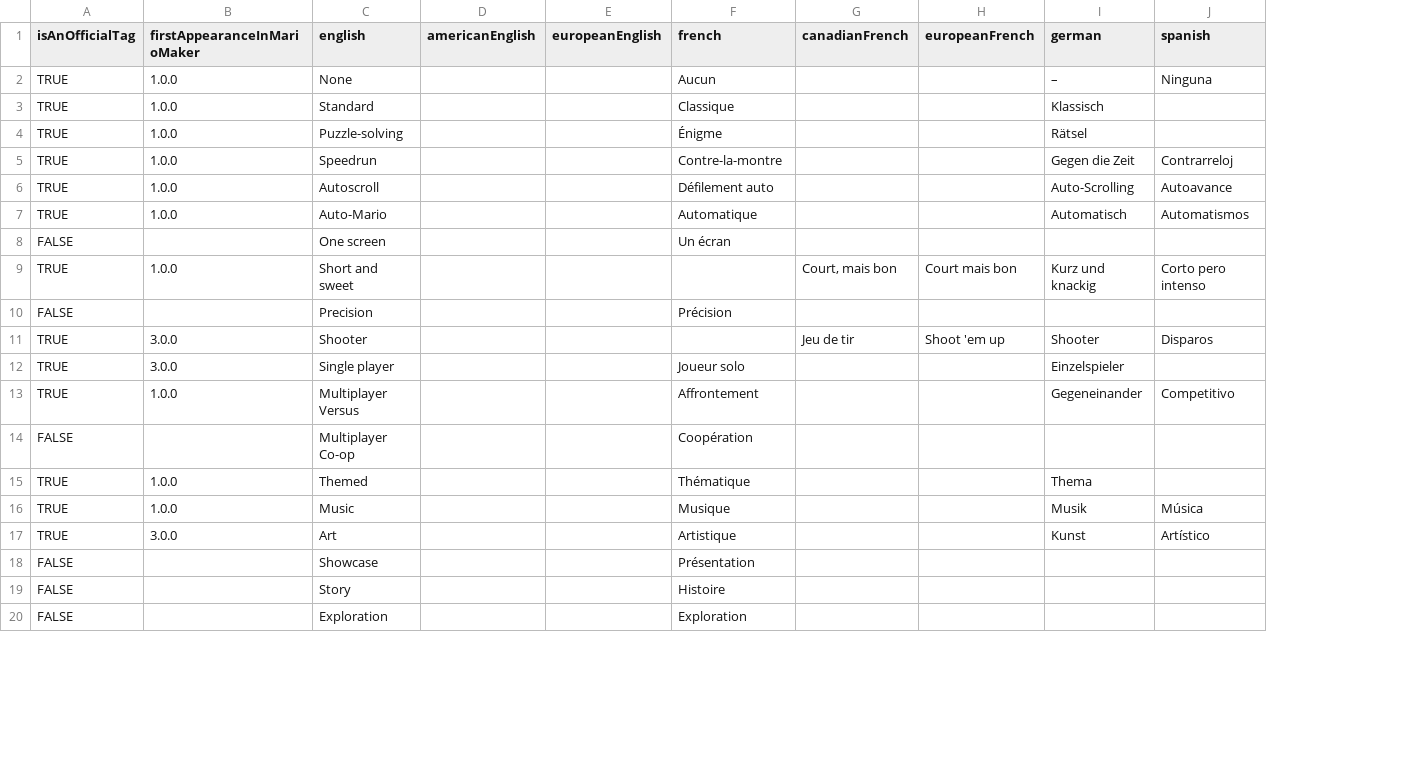
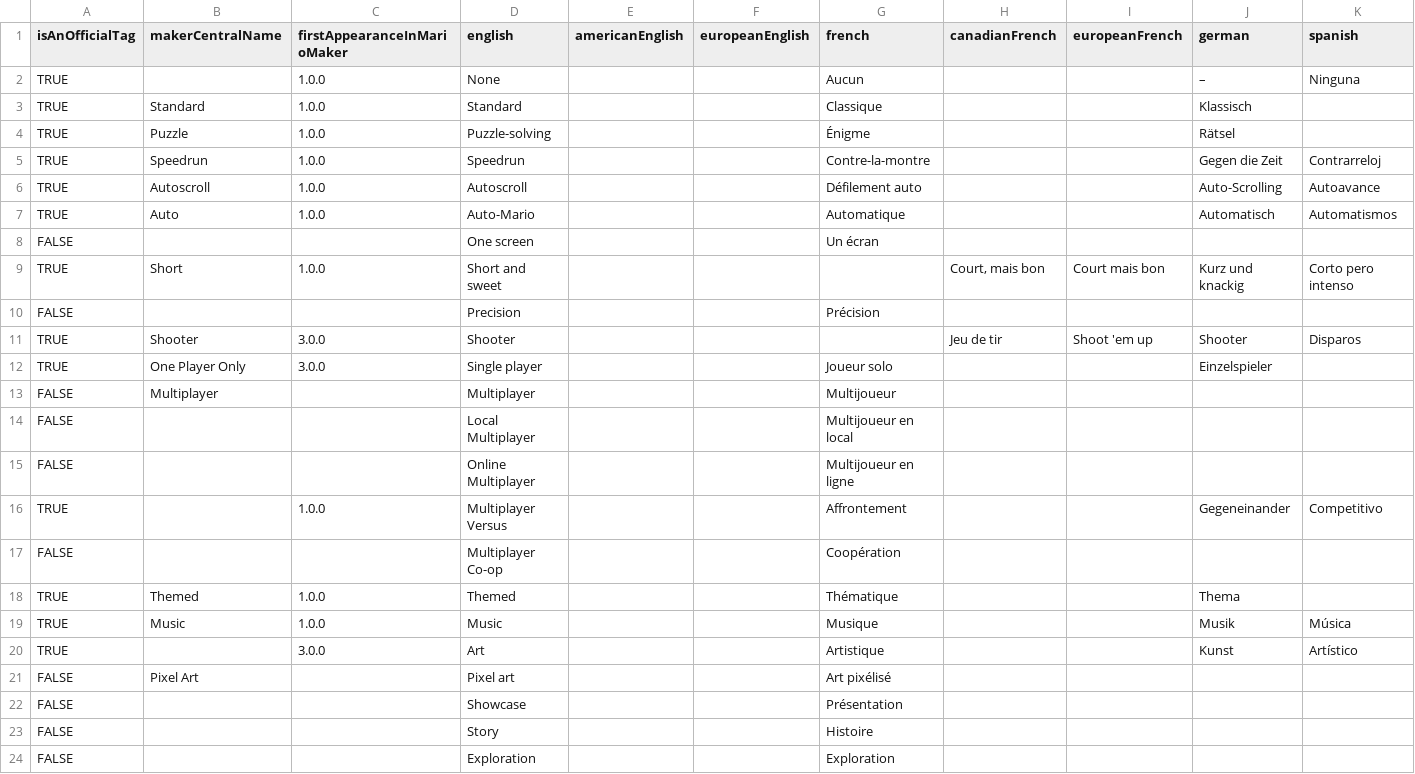
Before and after one commit to joooKiwi/smm-encyclopedia, a CSV file: src/resources/Course tag (SMM2).csv, drawn as a sheet; only a part is shown; rows hold the shown columns only; the diff names each change by its address in the sheet, - before the commit and + after, or states it on an @@ line.

Commit message:
Addition of more variable paths for the "course tags". Addition of other course tags ("Multiplayer", "Online Multiplayer", "Local Multiplayer" & "Pixel Art") Addition of "Maker Central" names.

```diff
--- a/src/resources/Course tag (SMM2).csv
+++ b/src/resources/Course tag (SMM2).csv
+column B (makerCentralName), rows 3-12: Standard | Puzzle | Speedrun | Autoscroll | Auto |  | Short |  | Shooter | One Player Only; rows 18-19: Themed | Music
+row 13: FALSE | Multiplayer |  | Multiplayer |  |  | Multijoueur
+row 14: FALSE |  |  | Local Multiplayer |  |  | Multijoueur en local
+row 15: FALSE |  |  | Online Multiplayer |  |  | Multijoueur en ligne
+row 21: FALSE | Pixel Art |  | Pixel art |  |  | Art pixélisé
```
Also changed, not shown: 17 other files.
